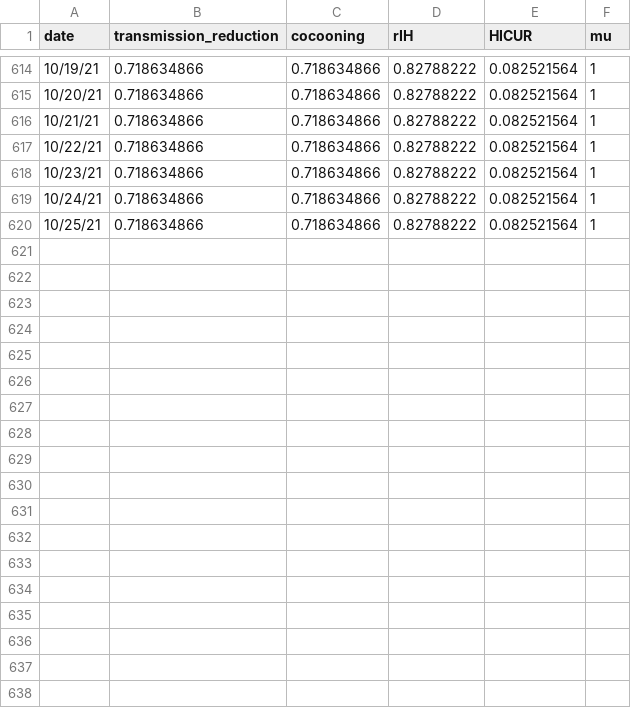
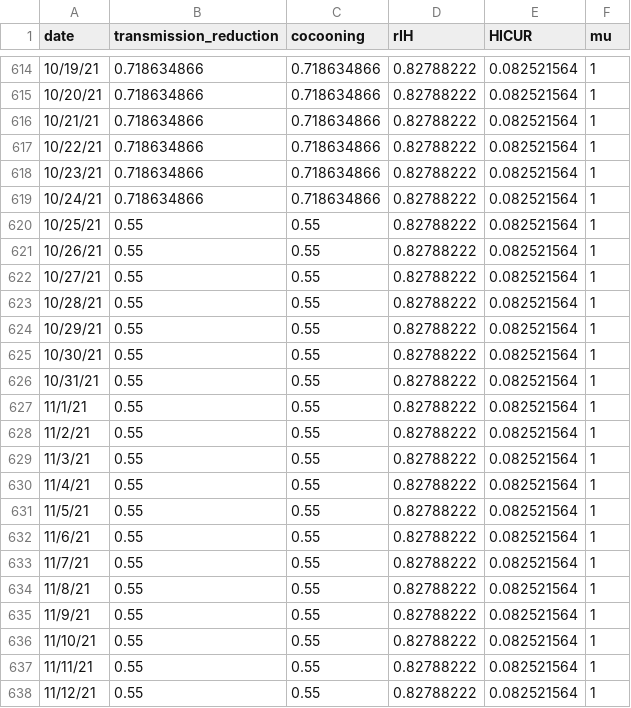
Before and after one commit to NazlicanArslan/COVID19-vaccine, a CSV file: VaccineAllocation/instances/austin/transmission_new.csv, drawn as a sheet; only a part is shown, gaps mark what is left out; the diff covers the shown part only.

```diff
--- a/VaccineAllocation/instances/austin/transmission_new.csv
+++ b/VaccineAllocation/instances/austin/transmission_new.csv
@@ -619,2 +619,20 @@ date,transmission_reduction,cocooning,rIH,HICUR,mu
 10/24/21,0.718634866,0.718634866,0.82788222,0.082521564,1
-10/25/21,0.718634866,0.718634866,0.82788222,0.082521564,1
+10/25/21,0.55,0.55,0.82788222,0.082521564,1
+10/26/21,0.55,0.55,0.82788222,0.082521564,1
+10/27/21,0.55,0.55,0.82788222,0.082521564,1
+10/28/21,0.55,0.55,0.82788222,0.082521564,1
+10/29/21,0.55,0.55,0.82788222,0.082521564,1
+10/30/21,0.55,0.55,0.82788222,0.082521564,1
+10/31/21,0.55,0.55,0.82788222,0.082521564,1
+11/1/21,0.55,0.55,0.82788222,0.082521564,1
+11/2/21,0.55,0.55,0.82788222,0.082521564,1
+11/3/21,0.55,0.55,0.82788222,0.082521564,1
+11/4/21,0.55,0.55,0.82788222,0.082521564,1
+11/5/21,0.55,0.55,0.82788222,0.082521564,1
+11/6/21,0.55,0.55,0.82788222,0.082521564,1
+11/7/21,0.55,0.55,0.82788222,0.082521564,1
+11/8/21,0.55,0.55,0.82788222,0.082521564,1
+11/9/21,0.55,0.55,0.82788222,0.082521564,1
+11/10/21,0.55,0.55,0.82788222,0.082521564,1
+11/11/21,0.55,0.55,0.82788222,0.082521564,1
+11/12/21,0.55,0.55,0.82788222,0.082521564,1
```
Also changed, not shown: 12 added rows elsewhere in this file, VaccineAllocation/instances/austin/vaccine_allocation_fixed.csv, 11 other files.
